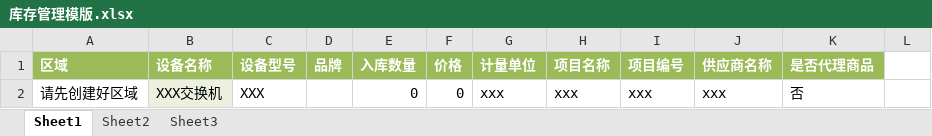
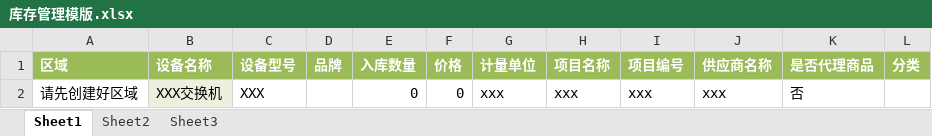
Before and after one commit to G631233828/InventorySystem, an Excel workbook: Commons/InventoryWebApp/src/main/webapp/WEB-INF/Templates/库存管理模版.xlsx, sheet Sheet1, drawn as a sheet; values as stored, in another font and other column widths than the file's, no borders; the diff names each change by its address in the sheet, - before the commit and + after, or states it on an @@ line.

Commit message:
库存管理模板添加分类。

```diff
--- a/Commons/InventoryWebApp/src/main/webapp/WEB-INF/Templates/库存管理模版.xlsx (sheet Sheet1)
+++ b/Commons/InventoryWebApp/src/main/webapp/WEB-INF/Templates/库存管理模版.xlsx (sheet Sheet1)
-L1: (empty)
+L1: 分类
-L1 fill: none
+L1 fill: #9BBB59
```
